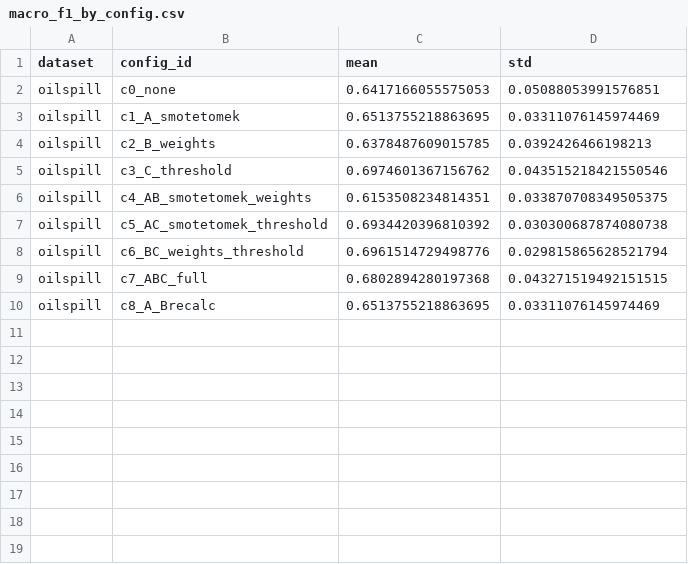
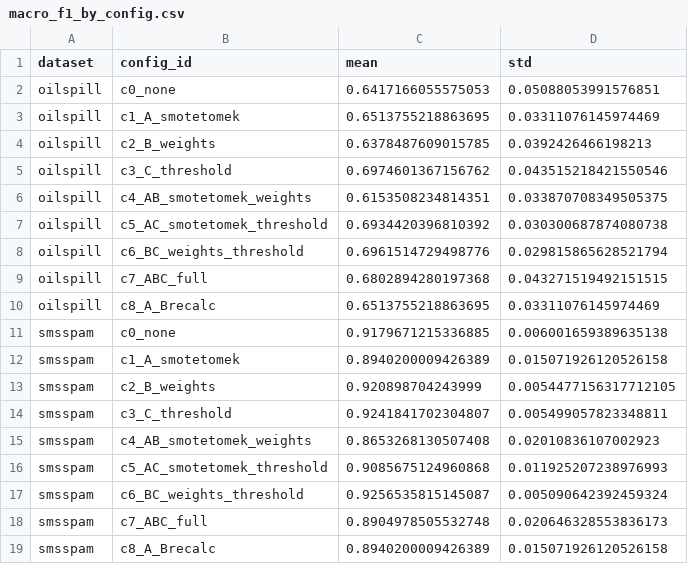
Before and after one commit to MuhammadDevX/ML-Research-Dataset-Imbalance, a CSV file: analysis/tables/macro_f1_by_config.csv, drawn as a sheet.

```diff
--- a/analysis/tables/macro_f1_by_config.csv
+++ b/analysis/tables/macro_f1_by_config.csv
@@ -10 +10,10 @@ oilspill,c7_ABC_full,0.6802894280197368,0.043271519492151515
 oilspill,c8_A_Brecalc,0.6513755218863695,0.03311076145974469
+smsspam,c0_none,0.9179671215336885,0.006001659389635138
+smsspam,c1_A_smotetomek,0.8940200009426389,0.015071926120526158
+smsspam,c2_B_weights,0.920898704243999,0.0054477156317712105
+smsspam,c3_C_threshold,0.9241841702304807,0.005499057823348811
+smsspam,c4_AB_smotetomek_weights,0.8653268130507408,0.02010836107002923
+smsspam,c5_AC_smotetomek_threshold,0.9085675124960868,0.011925207238976993
+smsspam,c6_BC_weights_threshold,0.9256535815145087,0.005090642392459324
+smsspam,c7_ABC_full,0.8904978505532748,0.020646328553836173
+smsspam,c8_A_Brecalc,0.8940200009426389,0.015071926120526158
```
Also changed, not shown: analysis/tables/e2_mechanism_slopes.csv, analysis/tables/factorial_effects.csv, 39 other files.
